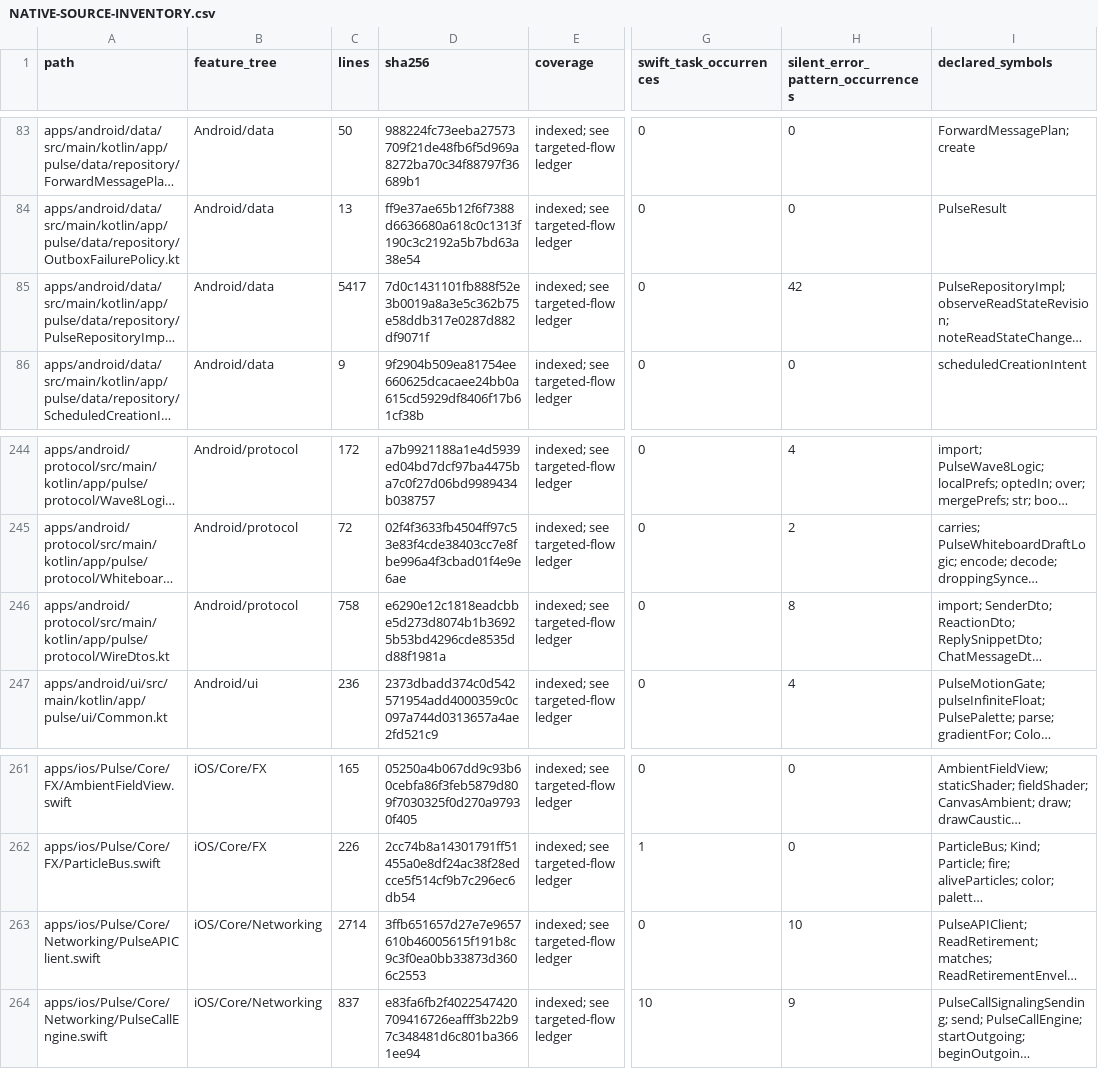
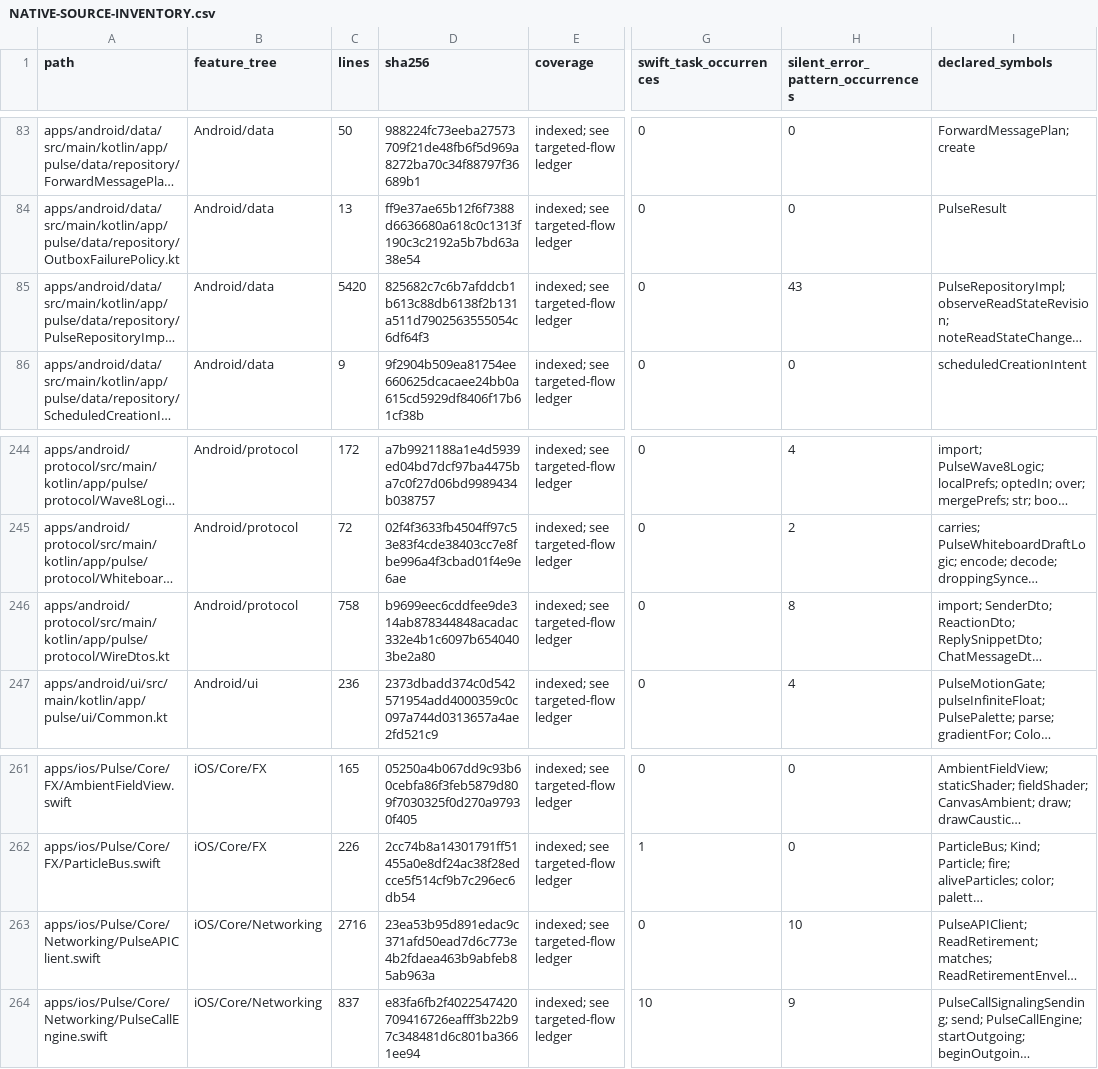
Before and after one commit to GrapseeAgency/the-mystrious-chat-app, a CSV file: docs/NATIVE-SOURCE-INVENTORY.csv, drawn as a sheet; only a part is shown, gaps mark what is left out; long unchanged cells end in …; the diff names each change by its address in the sheet, - before the commit and + after, or states it on an @@ line.

Commit message:
Reject incomplete private feed pages and regress native pagination contracts
Co-authored-by: arena-agent <297053741+arena-agent@users.noreply.github.com>

```diff
--- a/docs/NATIVE-SOURCE-INVENTORY.csv
+++ b/docs/NATIVE-SOURCE-INVENTORY.csv
-C85 (lines): 5417
+C85 (lines): 5420
-D85 (sha256): 7d0c1431101fb888f52e3b0019a8a3e5c362b75e58ddb317e0287d882df9071f
+D85 (sha256): 825682c7c6b7afddcb1b613c88db6138f2b131a511d7902563555054c6df64f3
-H85 (silent_error_pattern_occurrences): 42
+H85 (silent_error_pattern_occurrences): 43
-D246 (sha256): e6290e12c1818eadcbbe5d273d8074b1b36925b53bd4296cde8535dd88f1981a
+D246 (sha256): b9699eec6cddfee9de314ab878344848acadac332e4b1c6097b6540403be2a80
-C263 (lines): 2714
+C263 (lines): 2716
-D263 (sha256): 3ffb651657d27e7e9657610b46005615f191b8c9c3f0ea0bb33873d3606c2553
+D263 (sha256): 23ea53b95d891edac9c371afd50ead7d6c773e4b2fdaea463b9abfeb85ab963a
```
Also changed, not shown: 6 other files.
